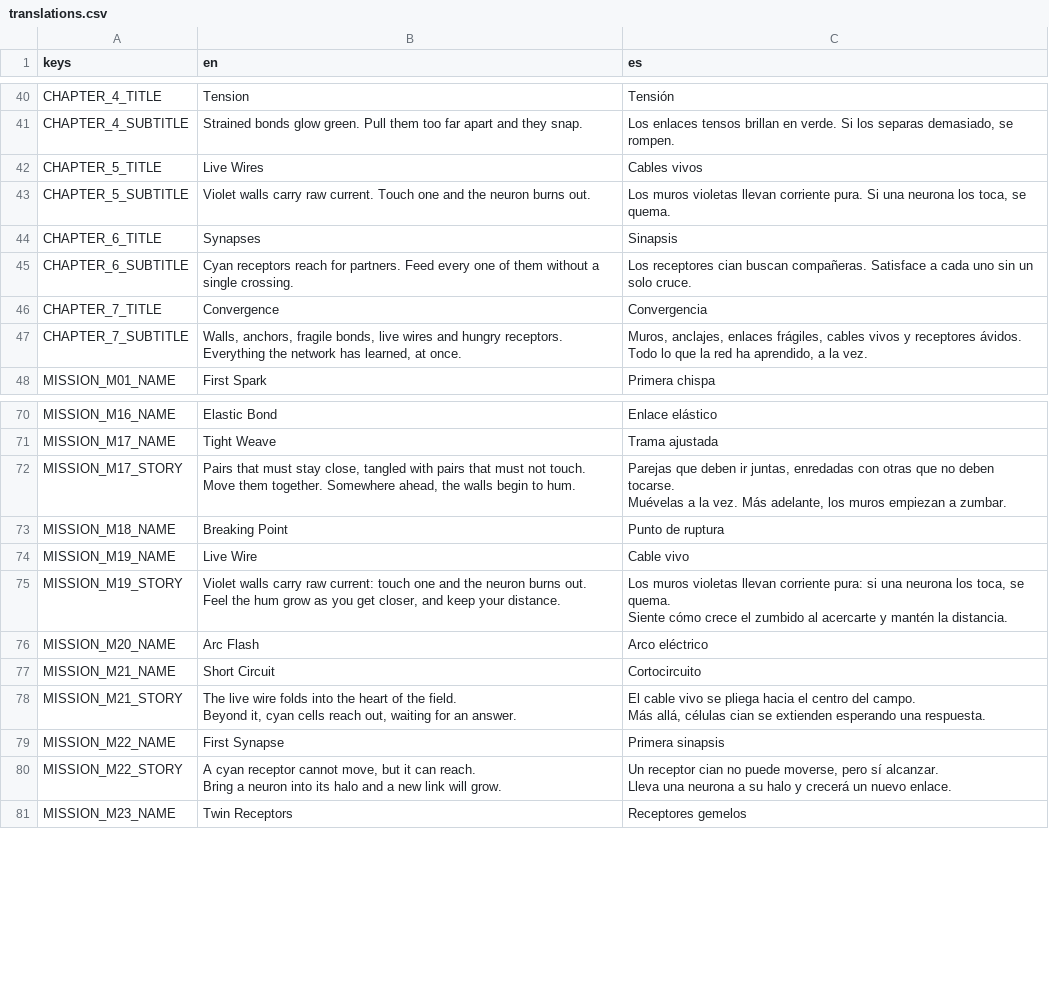
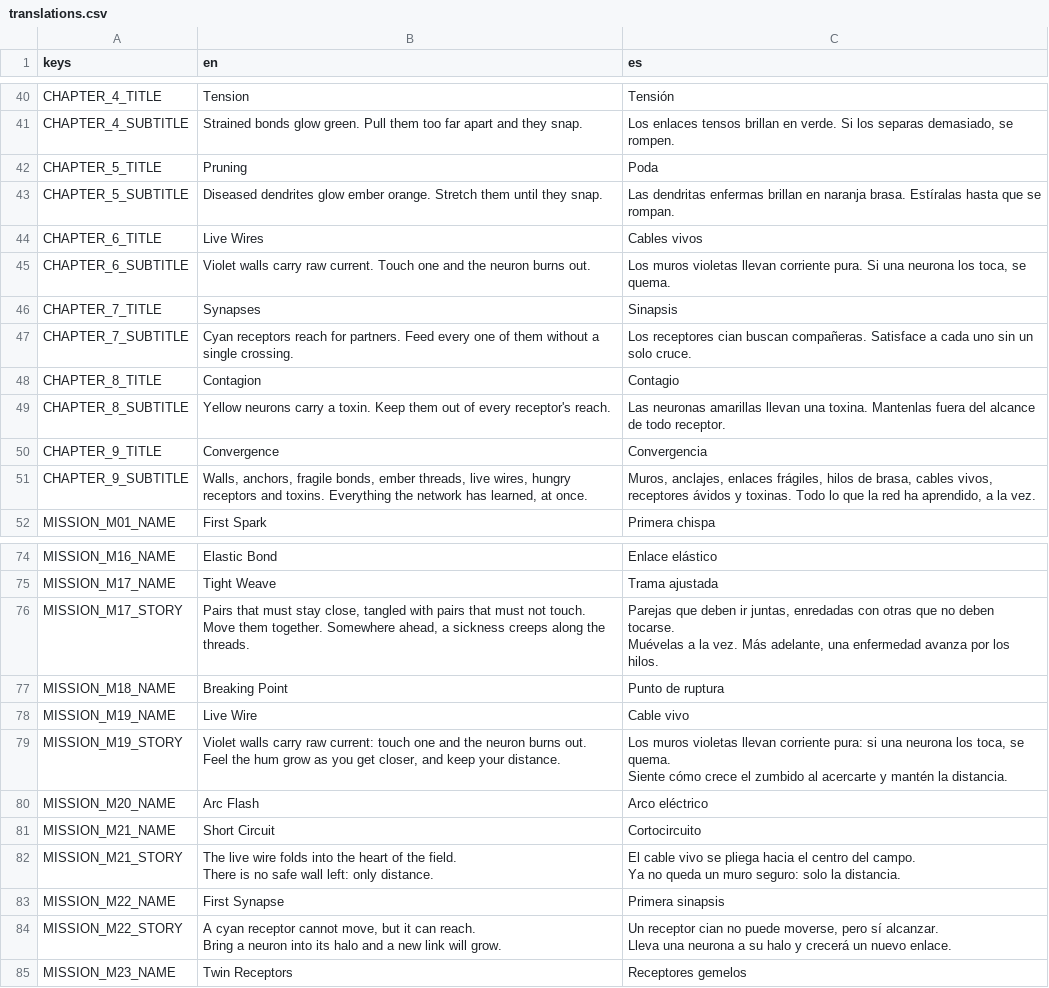
Before and after one commit to FedeiaTech/neural-connect-game, a CSV file: locale/translations.csv, drawn as a sheet; only a part is shown, gaps mark what is left out; the diff covers the shown part only.

Commit message:
feat(campaign): nine chapters, 18 new missions with bosses, organic arenas and stable ids

```diff
--- a/locale/translations.csv
+++ b/locale/translations.csv
@@ -41,8 +41,12 @@ CHAPTER_4_TITLE,Tension,Tensión
 CHAPTER_4_SUBTITLE,Strained bonds glow green. Pull them too far apart and they snap.,"Los enlaces tensos brillan en verde. Si los separas demasiado, se rompen."
-CHAPTER_5_TITLE,Live Wires,Cables vivos
-CHAPTER_5_SUBTITLE,Violet walls carry raw current. Touch one and the neuron burns out.,"Los muros violetas llevan corriente pura. Si una neurona los toca, se quema."
-CHAPTER_6_TITLE,Synapses,Sinapsis
-CHAPTER_6_SUBTITLE,Cyan receptors reach for partners. Feed every one of them without a single crossing.,Los receptores cian buscan compañeras. Satisface a cada uno sin un solo cruce.
-CHAPTER_7_TITLE,Convergence,Convergencia
-CHAPTER_7_SUBTITLE,"Walls, anchors, fragile bonds, live wires and hungry receptors. Everything the network has learned, at once.","Muros, anclajes, enlaces frágiles, cables vivos y receptores ávidos. Todo lo que la red ha aprendido, a la vez."
+CHAPTER_5_TITLE,Pruning,Poda
+CHAPTER_5_SUBTITLE,Diseased dendrites glow ember orange. Stretch them until they snap.,Las dendritas enfermas brillan en naranja brasa. Estíralas hasta que se rompan.
+CHAPTER_6_TITLE,Live Wires,Cables vivos
+CHAPTER_6_SUBTITLE,Violet walls carry raw current. Touch one and the neuron burns out.,"Los muros violetas llevan corriente pura. Si una neurona los toca, se quema."
+CHAPTER_7_TITLE,Synapses,Sinapsis
+CHAPTER_7_SUBTITLE,Cyan receptors reach for partners. Feed every one of them without a single crossing.,Los receptores cian buscan compañeras. Satisface a cada uno sin un solo cruce.
+CHAPTER_8_TITLE,Contagion,Contagio
+CHAPTER_8_SUBTITLE,Yellow neurons carry a toxin. Keep them out of every receptor's reach.,Las neuronas amarillas llevan una toxina. Mantenlas fuera del alcance de todo receptor.
+CHAPTER_9_TITLE,Convergence,Convergencia
+CHAPTER_9_SUBTITLE,"Walls, anchors, fragile bonds, ember threads, live wires, hungry receptors and toxins. Everything the network has learned, at once.","Muros, anclajes, enlaces frágiles, hilos de brasa, cables vivos, receptores ávidos y toxinas. Todo lo que la red ha aprendido, a la vez."
 MISSION_M01_NAME,First Spark,Primera chispa
@@ -85,5 +89,5 @@ MISSION_M16_NAME,Elastic Bond,Enlace elástico
 MISSION_M17_NAME,Tight Weave,Trama ajustada
-MISSION_M17_STORY,"Pairs that must stay close, tangled with pairs that must not touch.
-Move them together. Somewhere ahead, the walls begin to hum.","Parejas que deben ir juntas, enredadas con otras que no deben tocarse.
-Muévelas a la vez. Más adelante, los muros empiezan a zumbar."
+MISSION_M17_STORY,"Pairs that must stay close, tangled with pairs that must not touch.
+Move them together. Somewhere ahead, a sickness creeps along the threads.","Parejas que deben ir juntas, enredadas con otras que no deben tocarse.
+Muévelas a la vez. Más adelante, una enfermedad avanza por los hilos."
 MISSION_M18_NAME,Breaking Point,Punto de ruptura
@@ -95,5 +99,5 @@ MISSION_M20_NAME,Arc Flash,Arco eléctrico
 MISSION_M21_NAME,Short Circuit,Cortocircuito
-MISSION_M21_STORY,"The live wire folds into the heart of the field.
-Beyond it, cyan cells reach out, waiting for an answer.","El cable vivo se pliega hacia el centro del campo.
-Más allá, células cian se extienden esperando una respuesta."
+MISSION_M21_STORY,"The live wire folds into the heart of the field.
+There is no safe wall left: only distance.","El cable vivo se pliega hacia el centro del campo.
+Ya no queda un muro seguro: solo la distancia."
 MISSION_M22_NAME,First Synapse,Primera sinapsis
```
Also changed, not shown: 31 added rows and 2 edited cells elsewhere in this file, 57 other files.
